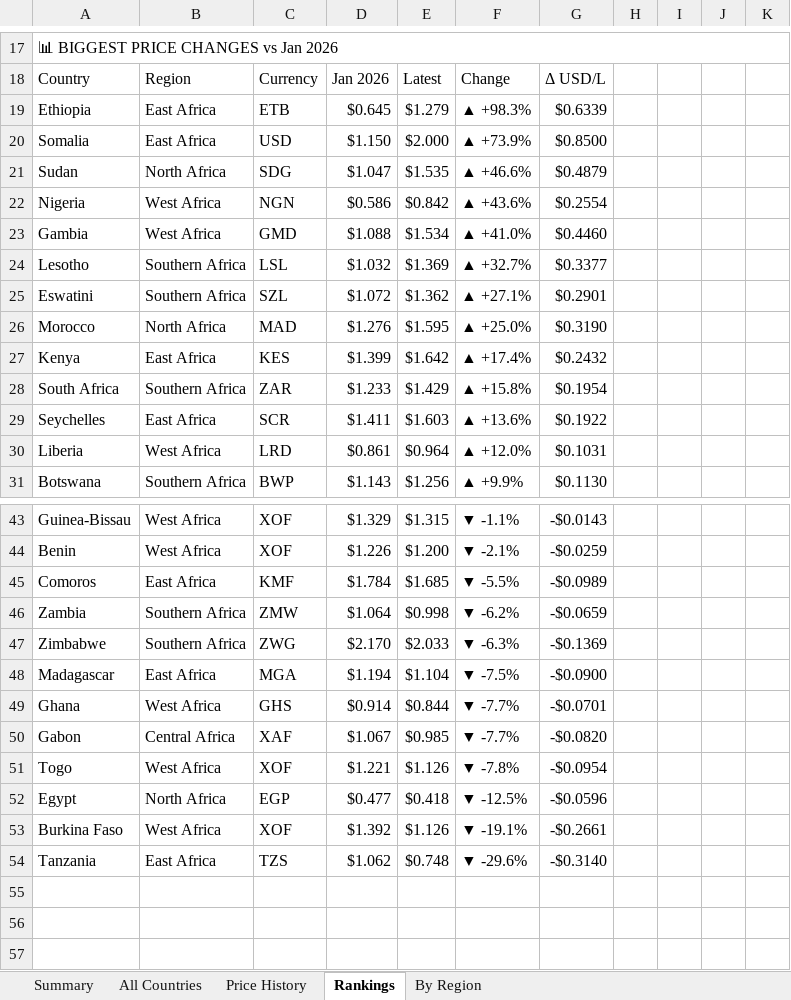
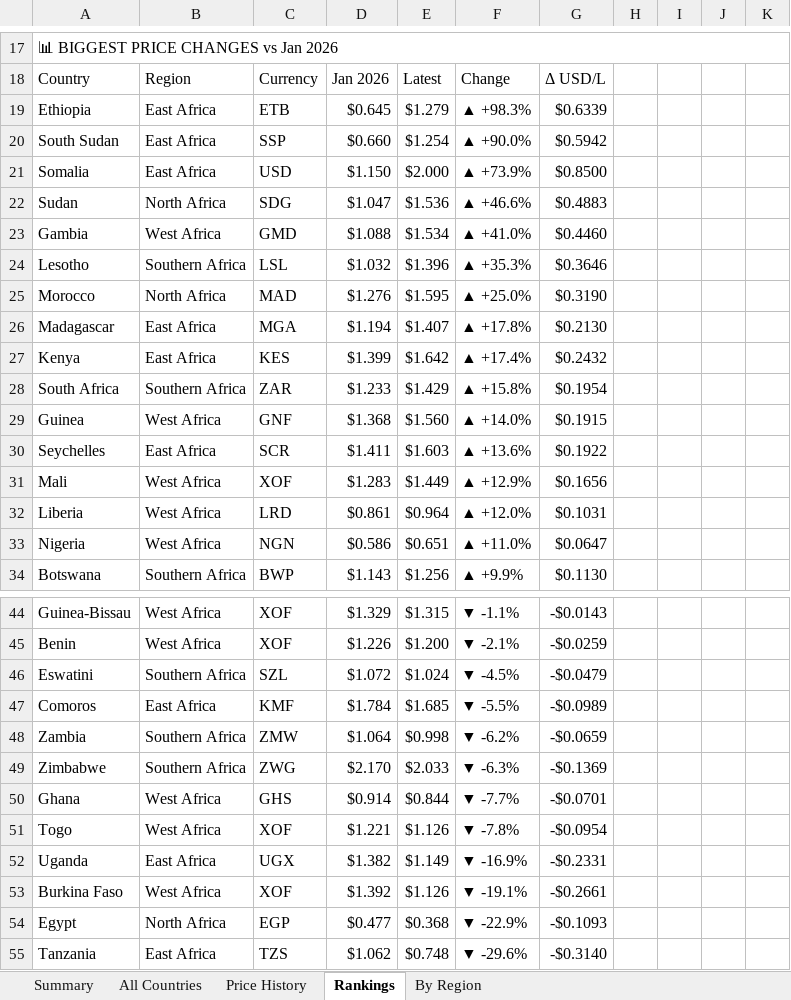
Before and after one commit to Data-Innovation-For-Africa/africa-fuel-tracker, an Excel workbook: africa_fuel_tracker_latest.xlsx, sheet Rankings, drawn as a sheet; only a part is shown, gaps mark what is left out; values as stored, in another font and other column widths than the file's, no cell formats; removed rows and columns are numbered as before the commit, all else as after; the diff covers the shown part only; the diff names each change by its address in the sheet, - before the commit and + after, or states it on an @@ line.

```diff
--- a/africa_fuel_tracker_latest.xlsx (sheet Rankings)
+++ b/africa_fuel_tracker_latest.xlsx (sheet Rankings)
+row 20: South Sudan | East Africa | SSP | $0.660 | $1.254 | ▲ +90.0% | $0.5942
-E22: $1.535
+E22: $1.536
-G22: $0.4879
+G22: $0.4883
-row 22: Nigeria | West Africa | NGN | $0.586 | $0.842 | ▲ +43.6% | $0.2554
-E24: $1.369
+E24: $1.396
-F24: ▲ +32.7%
+F24: ▲ +35.3%
-G24: $0.3377
+G24: $0.3646
-row 25: Eswatini | Southern Africa | SZL | $1.072 | $1.362 | ▲ +27.1% | $0.2901
+row 26: Madagascar | East Africa | MGA | $1.194 | $1.407 | ▲ +17.8% | $0.2130
+row 29: Guinea | West Africa | GNF | $1.368 | $1.560 | ▲ +14.0% | $0.1915
+row 31: Mali | West Africa | XOF | $1.283 | $1.449 | ▲ +12.9% | $0.1656
+row 33: Nigeria | West Africa | NGN | $0.586 | $0.651 | ▲ +11.0% | $0.0647
+row 46: Eswatini | Southern Africa | SZL | $1.072 | $1.024 | ▼ -4.5% | -$0.0479
-row 48: Madagascar | East Africa | MGA | $1.194 | $1.104 | ▼ -7.5% | -$0.0900
-row 50: Gabon | Central Africa | XAF | $1.067 | $0.985 | ▼ -7.7% | -$0.0820
-row 52: Egypt | North Africa | EGP | $0.477 | $0.418 | ▼ -12.5% | -$0.0596
+row 52: Uganda | East Africa | UGX | $1.382 | $1.149 | ▼ -16.9% | -$0.2331
+row 54: Egypt | North Africa | EGP | $0.477 | $0.368 | ▼ -22.9% | -$0.1093
```
Also changed, not shown: 2 removed rows and 17 edited cells elsewhere in this sheet, sheet By Region, sheet Price History, sheet All Countries, sheet Summary, cell formats, 3 other files.
